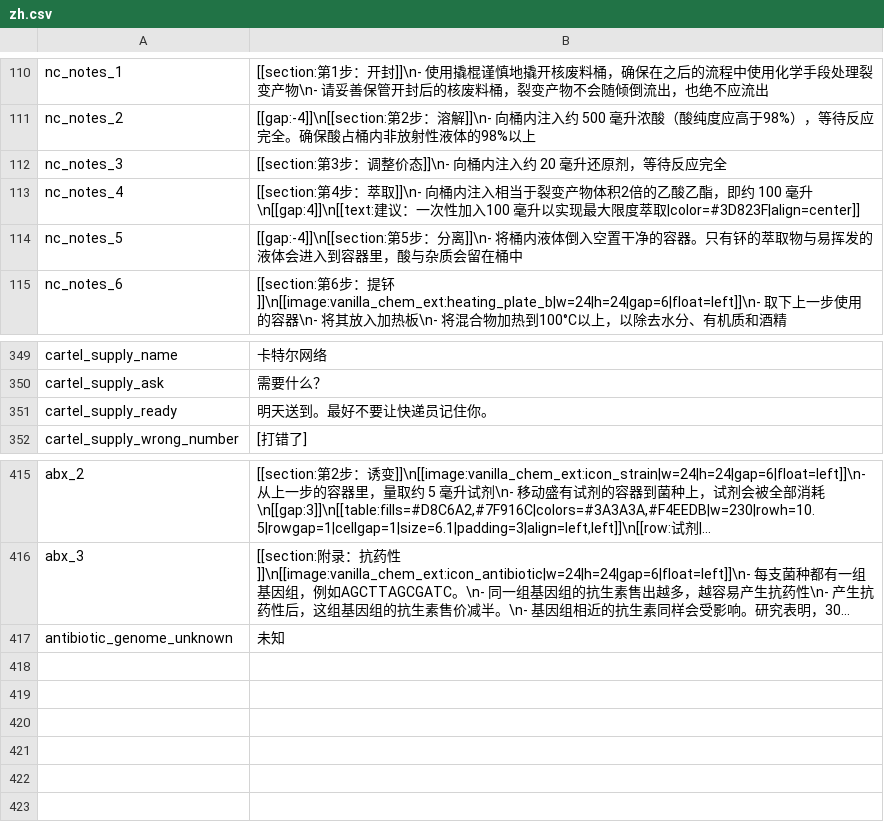
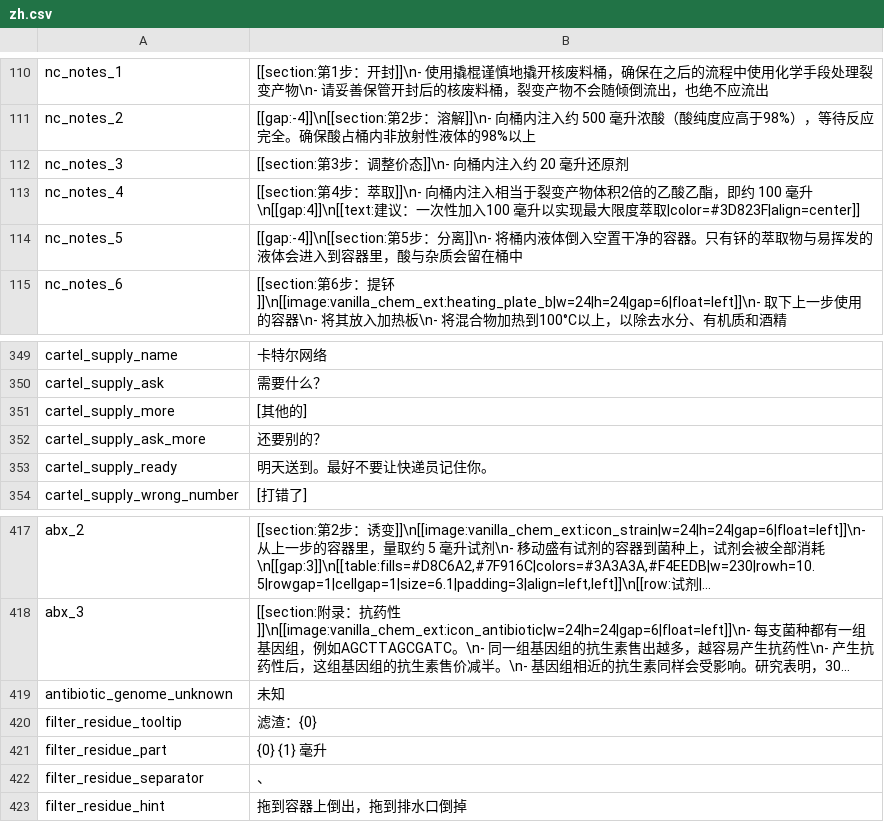
Before and after one commit to MissedHeart/Vanilla_Chemistry_Expansion, a CSV file: Localization/zh.csv, drawn as a sheet; only a part is shown, gaps mark what is left out; long unchanged cells end in …; the diff names each change by its address in the sheet, - before the commit and + after, or states it on an @@ line.

```diff
--- a/Localization/zh.csv
+++ b/Localization/zh.csv
-B112: [[section:第3步：调整价态]]\n- 向桶内注入约 20 毫升还原剂，等待反应完全
+B112: [[section:第3步：调整价态]]\n- 向桶内注入约 20 毫升还原剂
+row 351: cartel_supply_more | [其他的]
+row 352: cartel_supply_ask_more | 还要别的？
+row 420: filter_residue_tooltip | 滤渣：{0}
+row 421: filter_residue_part | {0} {1} 毫升
+row 422: filter_residue_separator | 、
+row 423: filter_residue_hint | 拖到容器上倒出，拖到排水口倒掉
```
Also changed, not shown: Localization/en.csv, Localization/ru.csv, 8 other files.
